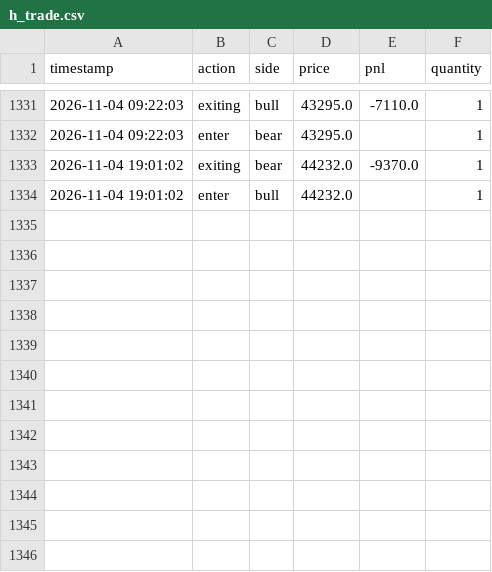
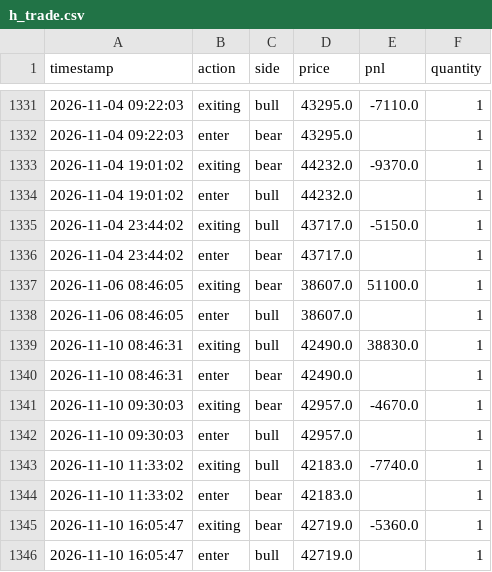
Before and after one commit to liugoldent/monitor, a CSV file: backend-futures-py/tv_doc/h_trade.csv, drawn as a sheet; only a part is shown, gaps mark what is left out.

```diff
--- a/backend-futures-py/tv_doc/h_trade.csv
+++ b/backend-futures-py/tv_doc/h_trade.csv
@@ -1334 +1334,13 @@ timestamp,action,side,price,pnl,quantity
 2026-11-04 19:01:02,enter,bull,44232.0,,1
+2026-11-04 23:44:02,exiting,bull,43717.0,-5150.0,1
+2026-11-04 23:44:02,enter,bear,43717.0,,1
+2026-11-06 08:46:05,exiting,bear,38607.0,51100.0,1
+2026-11-06 08:46:05,enter,bull,38607.0,,1
+2026-11-10 08:46:31,exiting,bull,42490.0,38830.0,1
+2026-11-10 08:46:31,enter,bear,42490.0,,1
+2026-11-10 09:30:03,exiting,bear,42957.0,-4670.0,1
+2026-11-10 09:30:03,enter,bull,42957.0,,1
+2026-11-10 11:33:02,exiting,bull,42183.0,-7740.0,1
+2026-11-10 11:33:02,enter,bear,42183.0,,1
+2026-11-10 16:05:47,exiting,bear,42719.0,-5360.0,1
+2026-11-10 16:05:47,enter,bull,42719.0,,1
```
Also changed, not shown: 27 other files.
